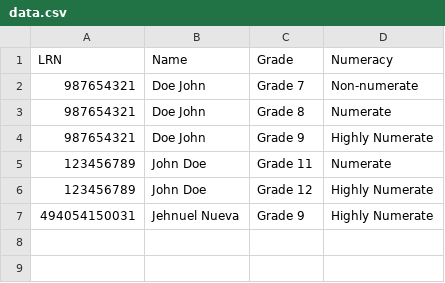
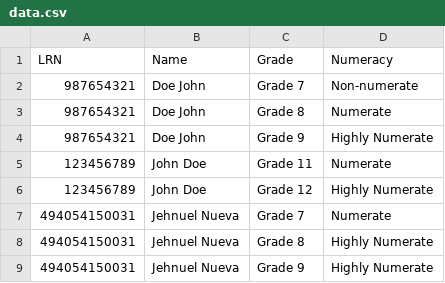
Before and after one commit to LOZLLZ/Student-Portal, a CSV file: data.csv, drawn as a sheet.

Commit message:
Update data.csv

```diff
--- a/data.csv
+++ b/data.csv
@@ -6,2 +6,4 @@
 123456789,John Doe,Grade 12,Highly Numerate
+494054150031,Jehnuel Nueva,Grade 7,Numerate
+494054150031,Jehnuel Nueva,Grade 8,Highly Numerate
 494054150031,Jehnuel Nueva,Grade 9,Highly Numerate
```
